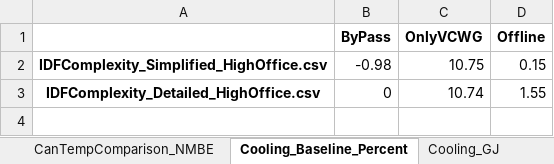
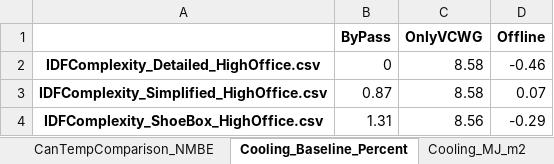
Before and after one commit to xixihaha1995/VCWG_EP_Experiments, an Excel workbook: A_prepost_processing/Chicago_HighOffice_IDFComplexity/HighOffice_IDFComplexity_Framework.xlsx, sheet Cooling_Baseline_Percent, drawn as a sheet; values as stored, in another font and other column widths than the file's, no borders; charts and pictures not drawn; removed rows and columns are numbered as before the commit, all else as after; the diff names each change by its address in the sheet, - before the commit and + after, or states it on an @@ line.

Commit message:
why there is no cooling demand for shoebox high office

```diff
--- a/A_prepost_processing/Chicago_HighOffice_IDFComplexity/HighOffice_IDFComplexity_Framework.xlsx (sheet Cooling_Baseline_Percent)
+++ b/A_prepost_processing/Chicago_HighOffice_IDFComplexity/HighOffice_IDFComplexity_Framework.xlsx (sheet Cooling_Baseline_Percent)
-sheet tab: Cooling_GJ
+sheet tab: Cooling_MJ_m2
-row 2: IDFComplexity_Simplified_HighOffice.csv | -0.98 | 10.75 | 0.15
-C2 (OnlyVCWG): 10.74
+C2 (OnlyVCWG): 8.58
-D2 (Offline): 1.55
+D2 (Offline): -0.46
+row 3: IDFComplexity_Simplified_HighOffice.csv | 0.87 | 8.58 | 0.07
+row 4: IDFComplexity_ShoeBox_HighOffice.csv | 1.31 | 8.56 | -0.29
```
Also changed, not shown: sheet CanTempC, sheet Cooling_Demand_W_m2, sheet Total_MJ_m2, sheet Cooling_MJ_m2, sheet CanTempComparison_NMBE, sheet CanTempComparison_CVRMSE, 2 more sheets, other sheet tabs, charts or pictures, 15 other files.
